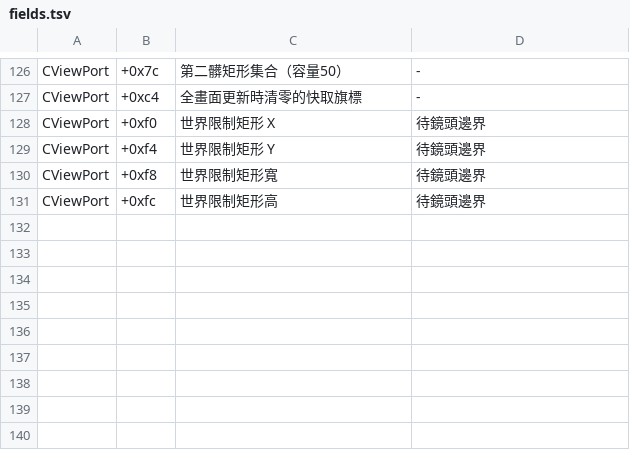
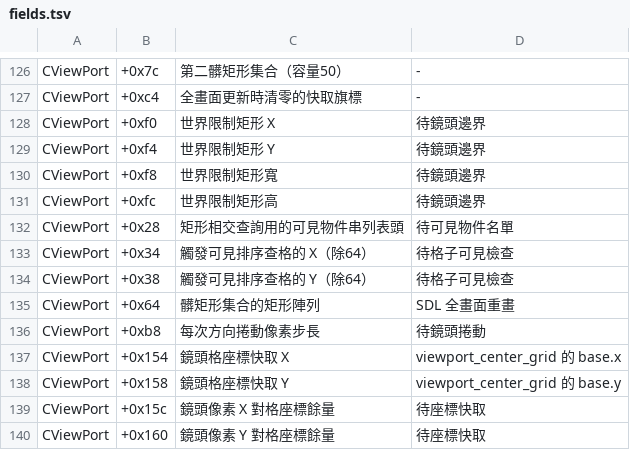
Before and after one commit to chanwunkong/SideTest, a TSV file: QinPort/tools/fields.tsv, drawn as a sheet; only a part is shown, gaps mark what is left out.

```diff
--- a/QinPort/tools/fields.tsv
+++ b/QinPort/tools/fields.tsv
@@ -131 +131,10 @@ CViewPort	+0xf8	世界限制矩形寬	待鏡頭邊界
 CViewPort	+0xfc	世界限制矩形高	待鏡頭邊界
+CViewPort	+0x28	矩形相交查詢用的可見物件串列表頭	待可見物件名單
+CViewPort	+0x34	觸發可見排序查格的 X（除64）	待格子可見檢查
+CViewPort	+0x38	觸發可見排序查格的 Y（除64）	待格子可見檢查
+CViewPort	+0x64	髒矩形集合的矩形陣列	SDL 全畫面重畫
+CViewPort	+0xb8	每次方向捲動像素步長	待鏡頭捲動
+CViewPort	+0x154	鏡頭格座標快取 X	viewport_center_grid 的 base.x
+CViewPort	+0x158	鏡頭格座標快取 Y	viewport_center_grid 的 base.y
+CViewPort	+0x15c	鏡頭像素 X 對格座標餘量	待座標快取
+CViewPort	+0x160	鏡頭像素 Y 對格座標餘量	待座標快取
```
Also changed, not shown: QinPort/FUNCS.tsv, QinPort/tools/roles.tsv, 3 other files.
